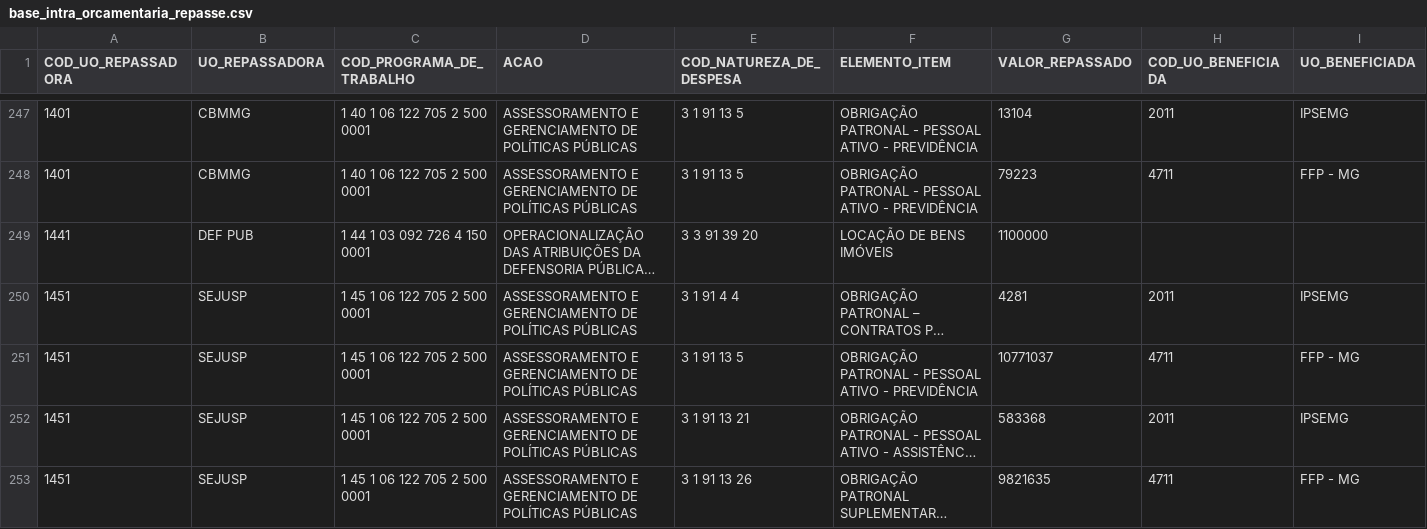
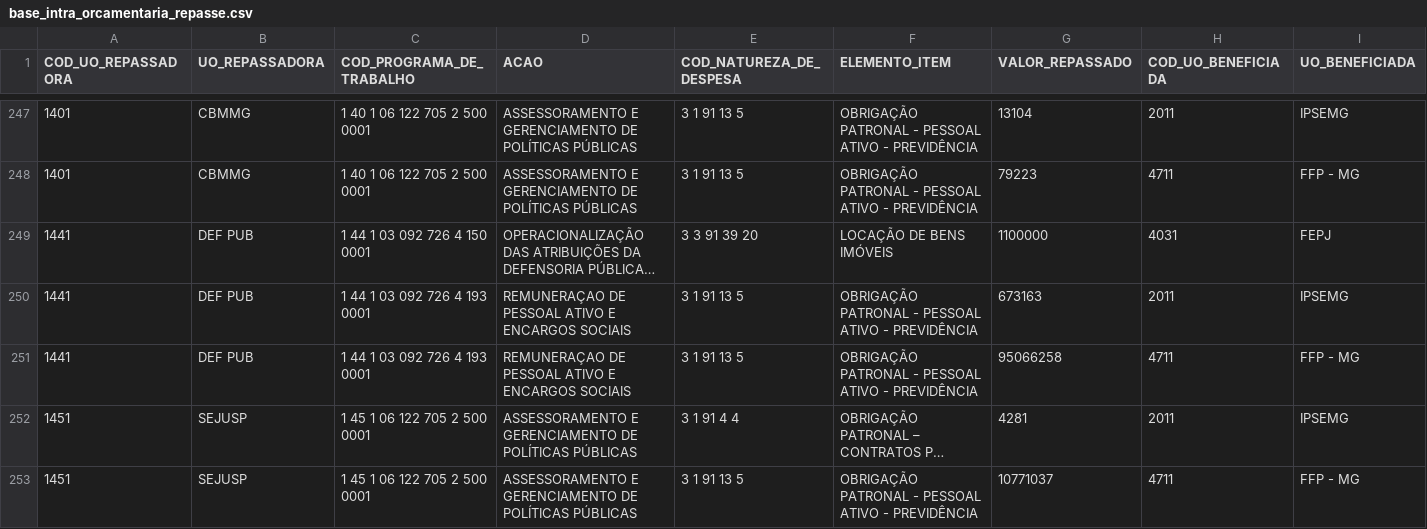
Before and after one commit to splor-mg/loa-2024-dados, a CSV file: data/base_intra_orcamentaria_repasse.csv, drawn as a sheet; only a part is shown, gaps mark what is left out; the shorter side is filled out with more unchanged rows; long unchanged cells end in …; the diff names each change by its address in the sheet, - before the commit and + after, or states it on an @@ line.

```diff
--- a/data/base_intra_orcamentaria_repasse.csv
+++ b/data/base_intra_orcamentaria_repasse.csv
-H249 (COD_UO_BENEFICIADA): (empty)
+H249 (COD_UO_BENEFICIADA): 4031
-I249 (UO_BENEFICIADA): (empty)
+I249 (UO_BENEFICIADA): FEPJ
+row 250: 1441 | DEF PUB | 1 44 1 03 092 726 4 193 0001 | REMUNERAÇAO DE PESSOAL ATIVO E ENCARGOS SOCIAIS | 3 1 91 13 5 | OBRIGAÇÃO PATRONAL - PESSOAL ATIVO - PREVIDÊNCIA | 673163 | 2011 | IPSEMG
+row 251: 1441 | DEF PUB | 1 44 1 03 092 726 4 193 0001 | REMUNERAÇAO DE PESSOAL ATIVO E ENCARGOS SOCIAIS | 3 1 91 13 5 | OBRIGAÇÃO PATRONAL - PESSOAL ATIVO - PREVIDÊNCIA | 95066258 | 4711 | FFP - MG
```
Also changed, not shown: data/base_limite_cota.csv, data/base_obras_siad.csv, 22 other files.
